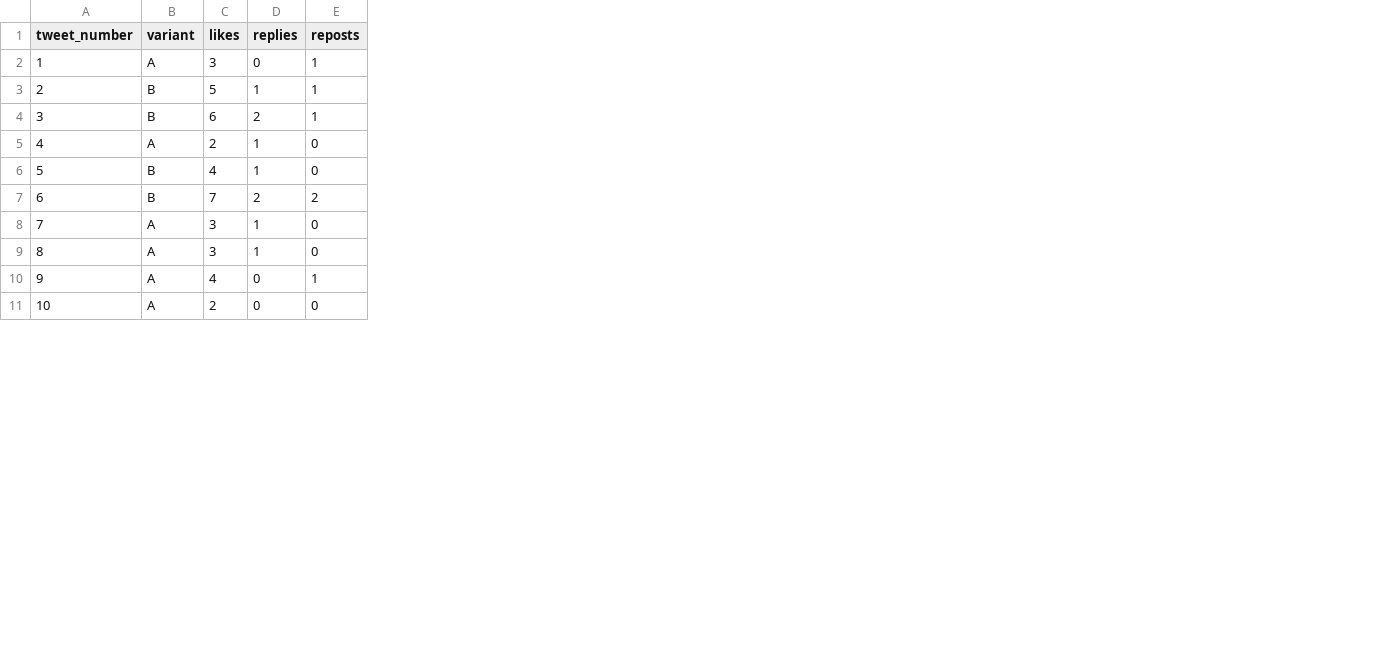
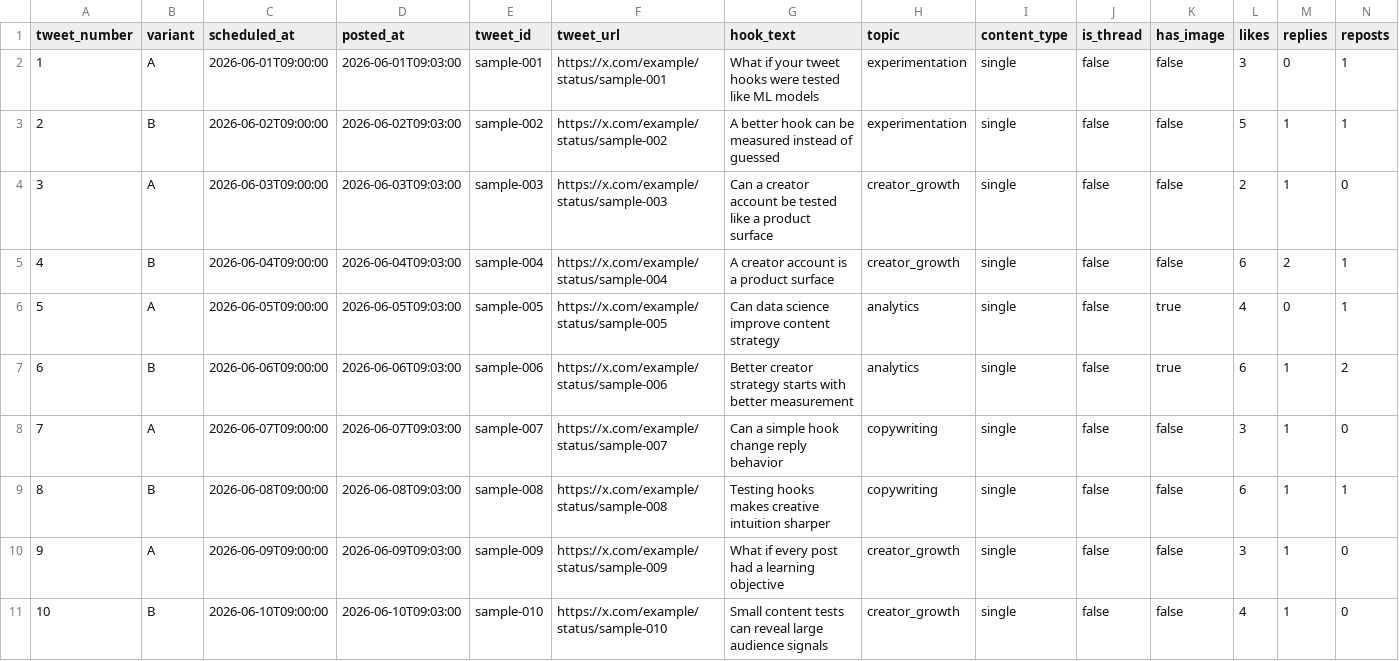
Before and after one commit to Vatsalsrivastava1209/Creator-Experimentation-Toolkit, a CSV file: data/experiment_results.csv, drawn as a sheet; only a part is shown; addresses are those after the commit; the diff covers the shown part only; the diff names each change by its address in the sheet, - before the commit and + after, or states it on an @@ line.

Commit message:
Upgrade creator experimentation toolkit

```diff
--- a/data/experiment_results.csv
+++ b/data/experiment_results.csv
+column C (scheduled_at), rows 2-11: 2026-06-01T09:00:00 | 2026-06-02T09:00:00 | 2026-06-03T09:00:00 | 2026-06-04T09:00:00 | 2026-06-05T09:00:00 | 2026-06-06T09:00:00 | 2026-06-07T09:00:00 | 2026-06-08T09:00:00 | 2026-06-09T09:00:00 | 2026-06-10T09:00:00
+column D (posted_at), rows 2-11: 2026-06-01T09:03:00 | 2026-06-02T09:03:00 | 2026-06-03T09:03:00 | 2026-06-04T09:03:00 | 2026-06-05T09:03:00 | 2026-06-06T09:03:00 | 2026-06-07T09:03:00 | 2026-06-08T09:03:00 | 2026-06-09T09:03:00 | 2026-06-10T09:03:00
+column E (tweet_id), rows 2-11: sample-001 | sample-002 | sample-003 | sample-004 | sample-005 | sample-006 | sample-007 | sample-008 | sample-009 | sample-010
+column F (tweet_url), rows 2-11: https://x.com/example/status/sample-001 | https://x.com/example/status/sample-002 | https://x.com/example/status/sample-003 | https://x.com/example/status/sample-004 | https://x.com/example/status/sample-005 | https://x.com/example/status/sample-006 | https://x.com/example/status/sample-007 | https://x.com/example/status/sample-008 | https://x.com/example/status/sample-009 | https://x.com/example/status/sample-010
+column G (hook_text), rows 2-11: What if your tweet hooks were tested like ML models | A better hook can be measured instead of guessed | Can a creator account be tested like a product surface | A creator account is a product surface | Can data science improve content strategy | Better creator strategy starts with better measurement | Can a simple hook change reply behavior | Testing hooks makes creative intuition sharper | What if every post had a learning objective | Small content tests can reveal large audience signals
+column H (topic), rows 2-11: experimentation | experimentation | creator_growth | creator_growth | analytics | analytics | copywriting | copywriting | creator_growth | creator_growth
+column I (content_type), rows 2-11: all single
+column J (is_thread), rows 2-11: all false
+column K (has_image), rows 2-11: false | false | false | false | true | true | false | false | false | false
-B4 (variant): B
+B4 (variant): A
-L4 (likes): 6
+L4 (likes): 2
-M4 (replies): 2
+M4 (replies): 1
-N4 (reposts): 1
+N4 (reposts): 0
-B5 (variant): A
+B5 (variant): B
-L5 (likes): 2
+L5 (likes): 6
-M5 (replies): 1
+M5 (replies): 2
-N5:N6 (reposts): 0
+N5:N6 (reposts): 1
-B6 (variant): B
+B6 (variant): A
-M6 (replies): 1
+M6 (replies): 0
-L7 (likes): 7
+L7 (likes): 6
-M7 (replies): 2
+M7 (replies): 1
-B9 (variant): A
+B9 (variant): B
-L9 (likes): 3
+L9 (likes): 6
-N9 (reposts): 0
+N9 (reposts): 1
-L10 (likes): 4
+L10 (likes): 3
-M10:M11 (replies): 0
+M10:M11 (replies): 1
-N10 (reposts): 1
+N10 (reposts): 0
-B11 (variant): A
+B11 (variant): B
-L11 (likes): 2
+L11 (likes): 4
```
Also changed, not shown: 50 edited cells elsewhere in this file, 27 other files.
